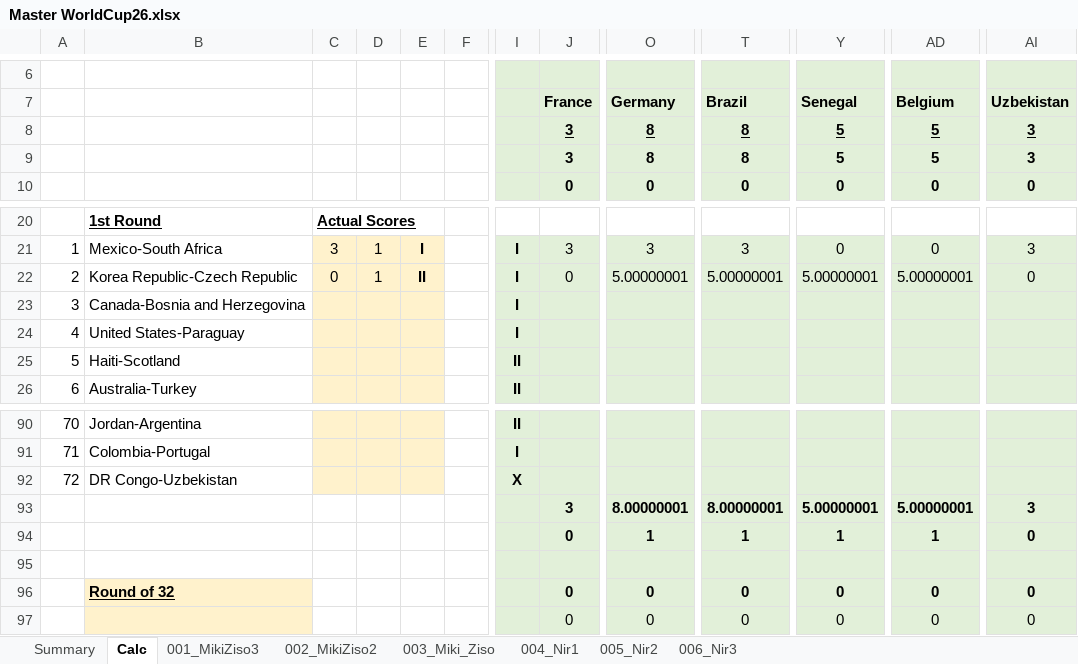
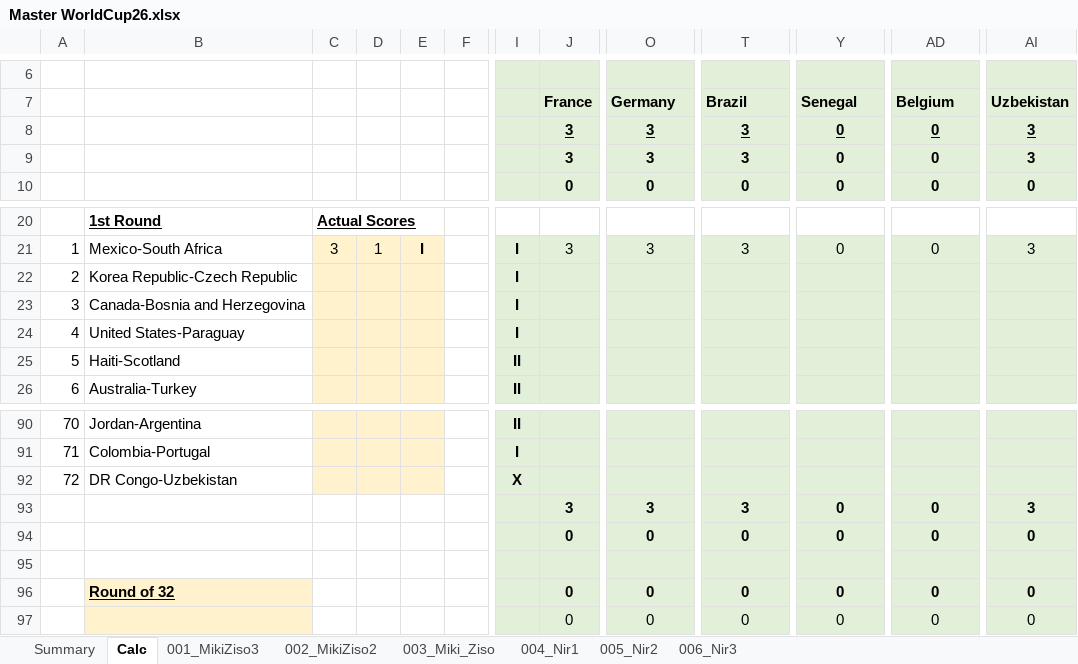
Before and after one commit to mikizi/toto, an Excel workbook: xlsx/Master WorldCup26.xlsx, sheet Calc, drawn as a sheet; only a part is shown, gaps mark what is left out; values as stored, in another font and other column widths than the file's, no borders; the diff names each change by its address in the sheet, - before the commit and + after, or states it on an @@ line.

```diff
--- a/xlsx/Master WorldCup26.xlsx (sheet Calc)
+++ b/xlsx/Master WorldCup26.xlsx (sheet Calc)
-O8:O9: 8
+O8:O9: 3
-T8:T9: 8
+T8:T9: 3
-Y8:Y9: 5
+Y8:Y9: 0
-AD8:AD9: 5
+AD8:AD9: 0
-C22: 0
+C22: (empty)
-D22: 1
+D22: (empty)
-E22: II
+E22: (empty)
-J22: 0
+J22: (empty)
-O22: 5.00000001
+O22: (empty)
-T22: 5.00000001
+T22: (empty)
-Y22: 5.00000001
+Y22: (empty)
-AD22: 5.00000001
+AD22: (empty)
-AI22: 0
+AI22: (empty)
-O93: 8.00000001
+O93: 3
-T93: 8.00000001
+T93: 3
-Y93: 5.00000001
+Y93: 0
-AD93: 5.00000001
+AD93: 0
-O94: 1
+O94: 0
-T94: 1
+T94: 0
-Y94: 1
+Y94: 0
-AD94: 1
+AD94: 0
```
Also changed, not shown: sheet Summary, 2 other files.
